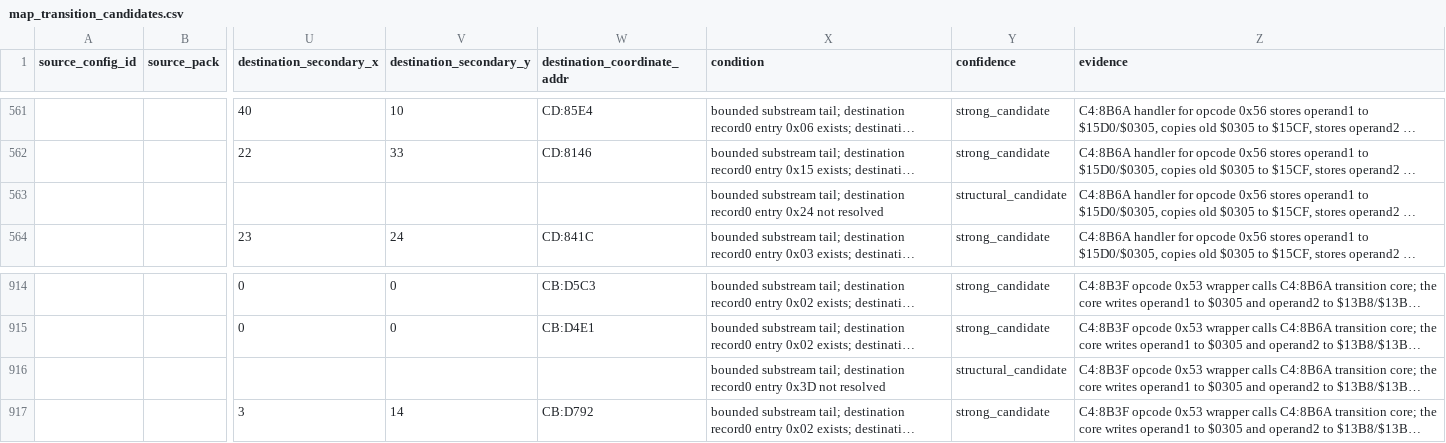
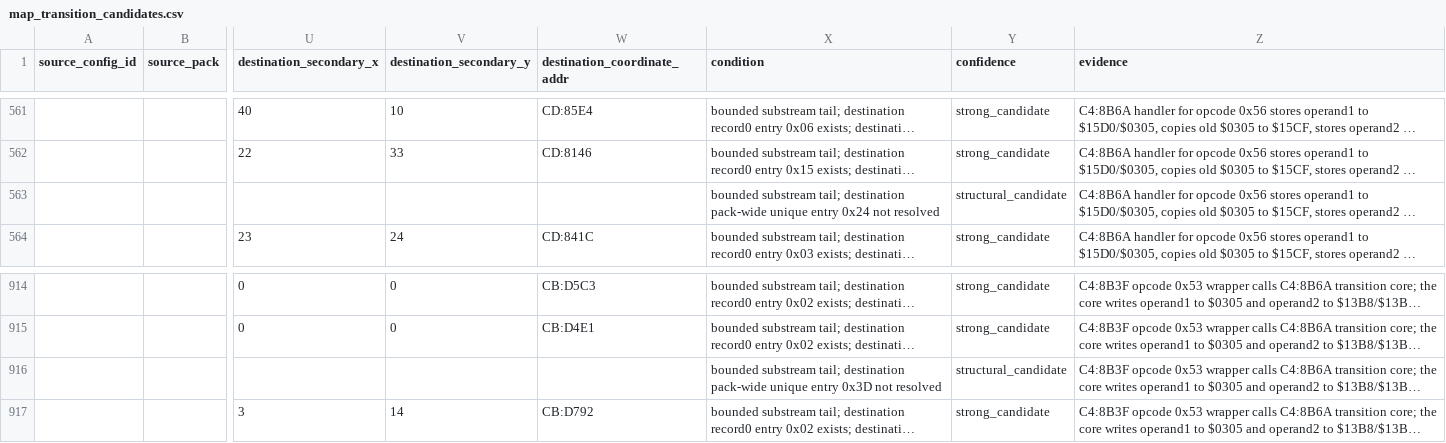
Before and after one commit to zin1985/shinmomo, a CSV file: data/maps/transitions/map_transition_candidates.csv, drawn as a sheet; only a part is shown, gaps mark what is left out; long unchanged cells end in …; the diff covers the shown part only; the diff names each change by its address in the sheet, - before the commit and + after, or states it on an @@ line.

Commit message:
Resolve pack-wide transition entries

```diff
--- a/data/maps/transitions/map_transition_candidates.csv
+++ b/data/maps/transitions/map_transition_candidates.csv
-X563 (condition): …tail; destination record0 entry 0x24…
+X563 (condition): …tail; destination pack-wide unique entry 0x24…
-X916 (condition): …tail; destination record0 entry 0x3D…
+X916 (condition): …tail; destination pack-wide unique entry 0x3D…
```
Also changed, not shown: 145 edited cells elsewhere in this file, 3 other files.
